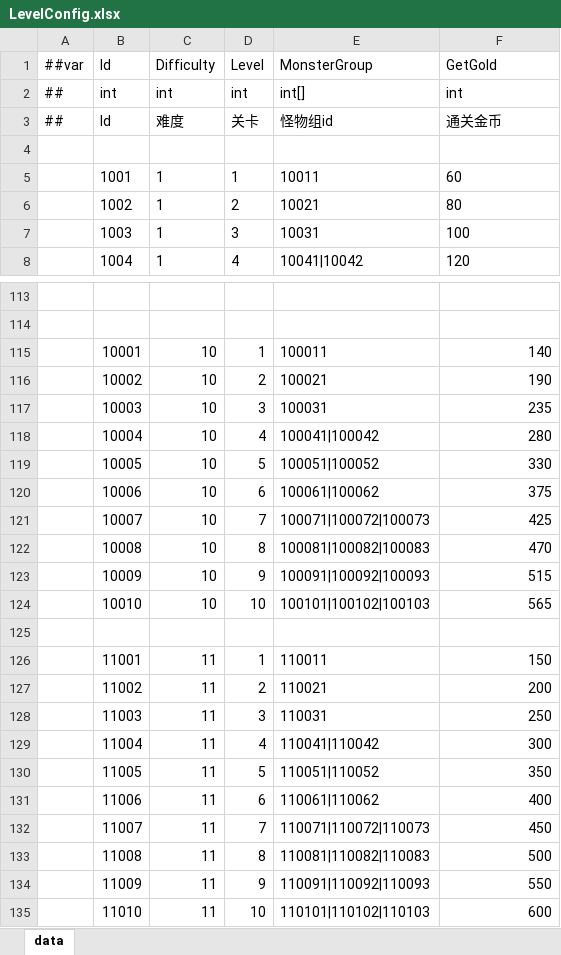
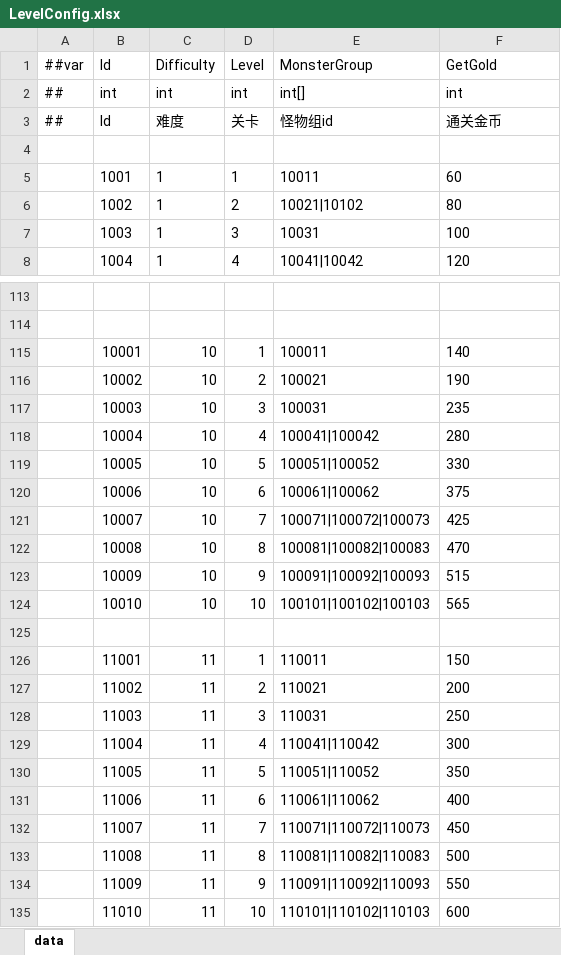
Before and after one commit to snakeazh/cardClient, an Excel workbook: Config/LevelConfig.xlsx, sheet data, drawn as a sheet; only a part is shown, gaps mark what is left out; values as stored, in another font and other column widths than the file's, no borders; the diff covers the shown part only; the diff names each change by its address in the sheet, - before the commit and + after, or states it on an @@ line.

```diff
--- a/Config/LevelConfig.xlsx (sheet data)
+++ b/Config/LevelConfig.xlsx (sheet data)
-E6 (MonsterGroup): 10021
+E6 (MonsterGroup): 10021|10102
-F115:F124 alignment: right
+F115:F124 alignment: left
-F126:F135 alignment: right
+F126:F135 alignment: left
```
Also changed, not shown: cell formats elsewhere in this sheet, Config/BossEntryConfig.xlsx, Config/MonsterConfig.xlsx, 1 other file.
